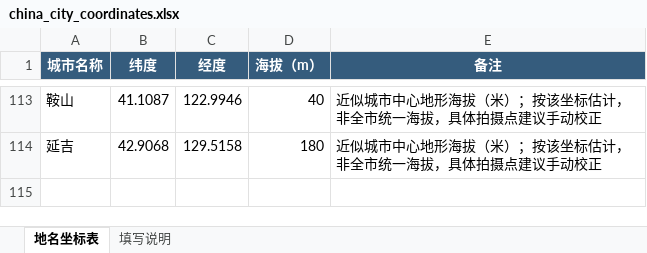
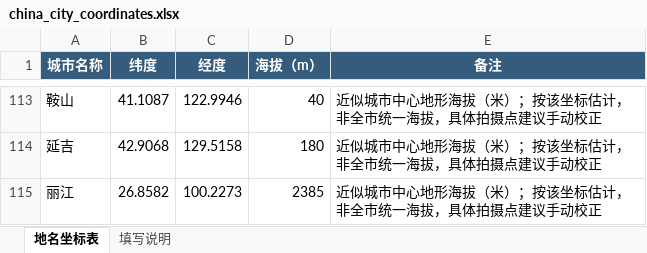
Before and after one commit to Lee-2727/Burning_Sky, an Excel workbook: china_city_coordinates.xlsx, sheet 地名坐标表, drawn as a sheet; only a part is shown, gaps mark what is left out; values as stored, in another font and other column widths than the file's, no borders; the diff names each change by its address in the sheet, - before the commit and + after, or states it on an @@ line.

```diff
--- a/china_city_coordinates.xlsx (sheet 地名坐标表)
+++ b/china_city_coordinates.xlsx (sheet 地名坐标表)
+row 115: 丽江 | 26.8582 | 100.2273 | 2385 | 近似城市中心地形海拔（米）；按该坐标估计，非全市统一海拔，具体拍摄点建议手动校正
```
Also changed, not shown: 5 other files.
